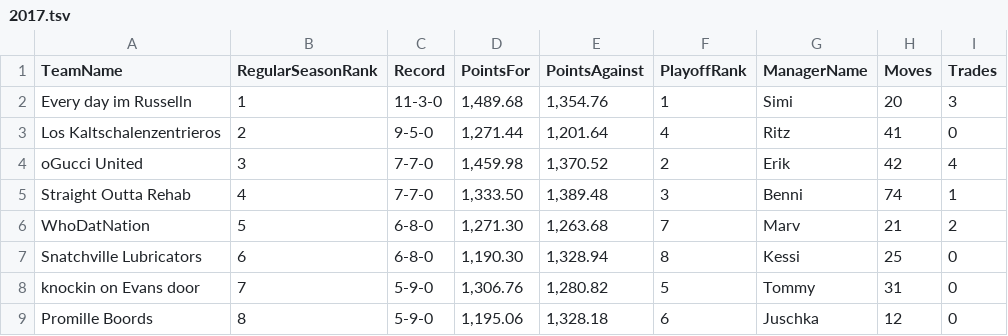
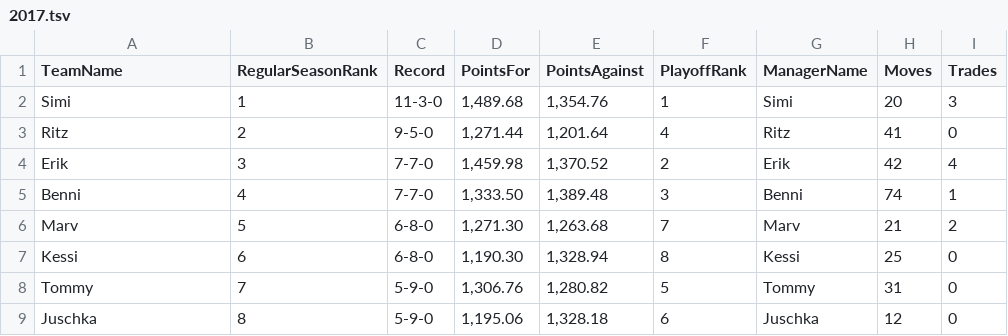
Before and after one commit to KoBeWa/FF-Scraping, a TSV file: output/history-standings/2017.tsv, drawn as a sheet; only a part is shown; the diff names each change by its address in the sheet, - before the commit and + after, or states it on an @@ line.

```diff
--- a/output/history-standings/2017.tsv
+++ b/output/history-standings/2017.tsv
-A2 (TeamName): Every day im Russelln
+A2 (TeamName): Simi
-A3 (TeamName): Los Kaltschalenzentrieros
+A3 (TeamName): Ritz
-A4 (TeamName): oGucci United
+A4 (TeamName): Erik
-A5 (TeamName): Straight Outta Rehab
+A5 (TeamName): Benni
-A6 (TeamName): WhoDatNation
+A6 (TeamName): Marv
-A7 (TeamName): Snatchville Lubricators
+A7 (TeamName): Kessi
-A8 (TeamName): knockin on Evans door
+A8 (TeamName): Tommy
-A9 (TeamName): Promille Boords
+A9 (TeamName): Juschka
```
Also changed, not shown: output/history-standings/2018.tsv, output/history-standings/2019.tsv, 18 other files.
